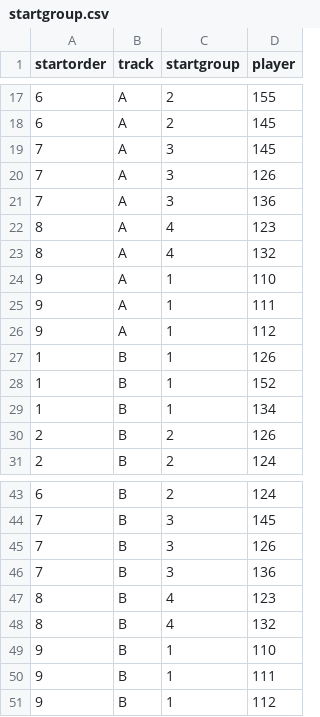
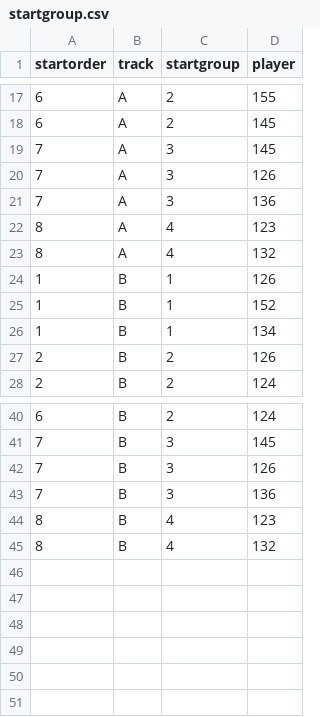
Before and after one commit to alizadehkashani/mcs, a CSV file: dev/startgroup.csv, drawn as a sheet; only a part is shown, gaps mark what is left out.

```diff
--- a/dev/startgroup.csv
+++ b/dev/startgroup.csv
@@ -23,5 +23,2 @@
 8;A;4;132
-9;A;1;110
-9;A;1;111
-9;A;1;112
 1;B;1;126
@@ -48,4 +45 @@
 8;B;4;132
-9;B;1;110
-9;B;1;111
-9;B;1;112
```
Also changed, not shown: 7 other files.
